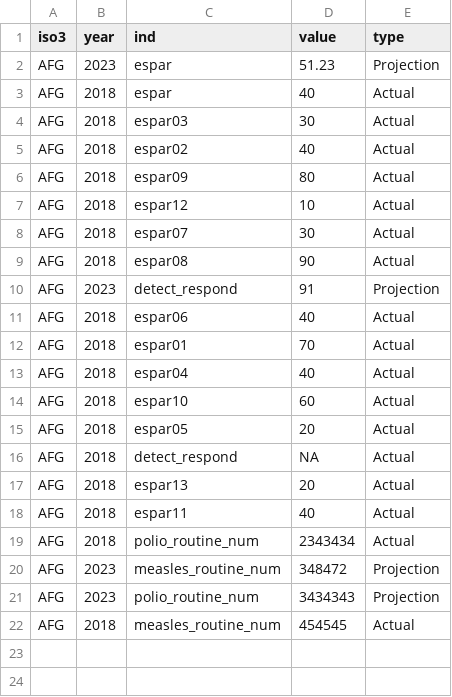
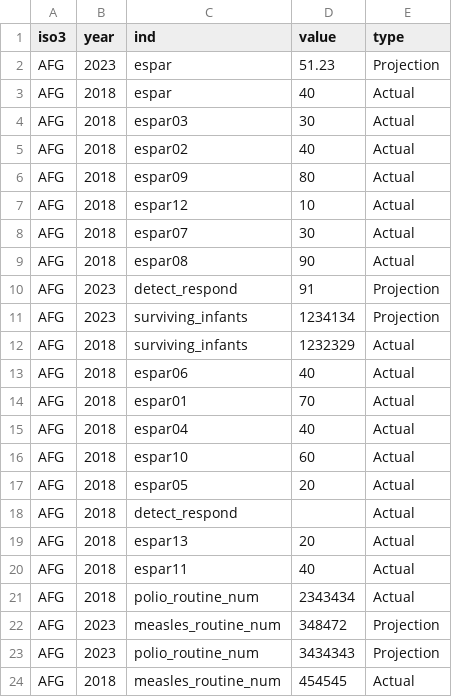
Before and after one commit to gpw13/billionaiRe, a CSV file: data-raw/hep_df.csv, drawn as a sheet.

Commit message:
Revert "surviving_infants from wppdistro"
This reverts commit 686f1a6ba6f1ea77eca8040ab40abcea3e75ed69.

```diff
--- a/data-raw/hep_df.csv
+++ b/data-raw/hep_df.csv
@@ -10,2 +10,4 @@ AFG,2018,espar08,90,Actual
 AFG,2023,detect_respond,91,Projection
+AFG,2023,surviving_infants,1234134,Projection
+AFG,2018,surviving_infants,1232329,Actual
 AFG,2018,espar06,40,Actual
@@ -15,3 +17,3 @@ AFG,2018,espar10,60,Actual
 AFG,2018,espar05,20,Actual
-AFG,2018,detect_respond,NA,Actual
+AFG,2018,detect_respond,,Actual
 AFG,2018,espar13,20,Actual
```
Also changed, not shown: 5 other files.
